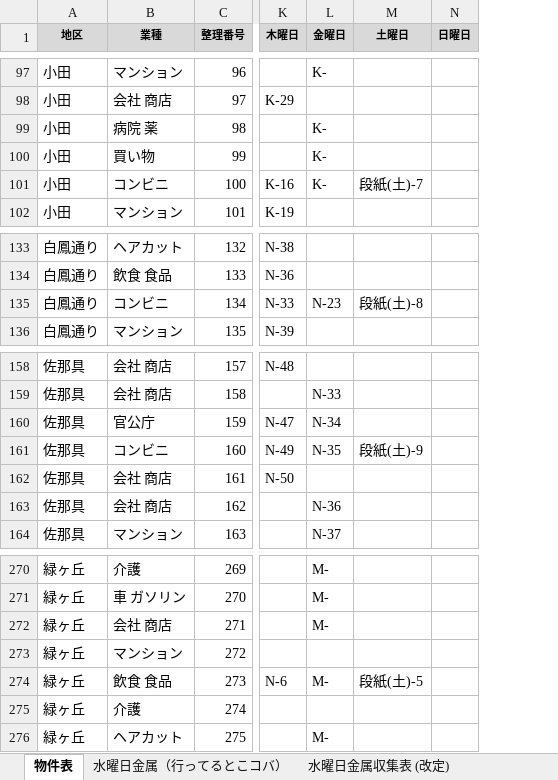
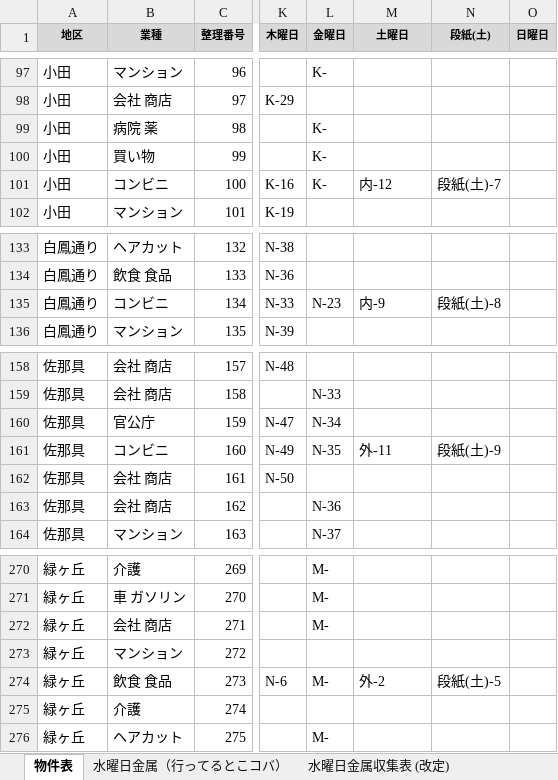
Before and after one commit to congfing/uenoseisou2.3, an Excel workbook: 2026年度物件表_KMN置換.xlsx, sheet 物件表, drawn as a sheet; only a part is shown, gaps mark what is left out; values as stored, in another font and other column widths than the file's, no borders; the diff covers the shown part only; the diff names each change by its address in the sheet, - before the commit and + after, or states it on an @@ line.

Commit message:
Separate Saturday cardboard collection column

```diff
--- a/2026年度物件表_KMN置換.xlsx (sheet 物件表)
+++ b/2026年度物件表_KMN置換.xlsx (sheet 物件表)
+column N (段紙(土)), row 101: 段紙(土)-7; row 135: 段紙(土)-8; row 161: 段紙(土)-9; row 274: 段紙(土)-5
-M101 (土曜日): 段紙(土)-7
+M101 (土曜日): 内-12
-M135 (土曜日): 段紙(土)-8
+M135 (土曜日): 内-9
-M161 (土曜日): 段紙(土)-9
+M161 (土曜日): 外-11
-M274 (土曜日): 段紙(土)-5
+M274 (土曜日): 外-2
```
Also changed, not shown: 7 edited cells elsewhere in this sheet, 1 other file.
